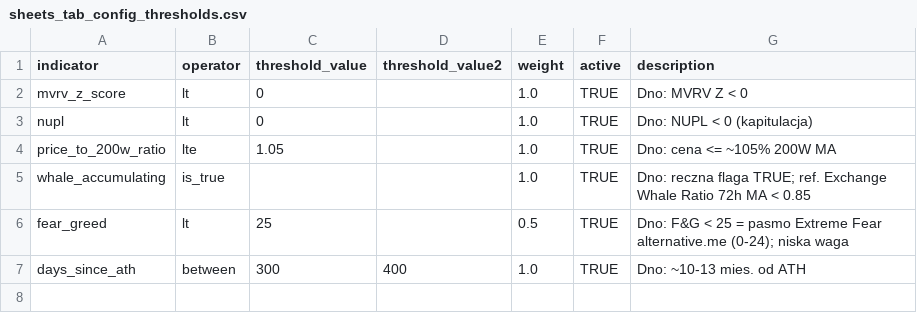
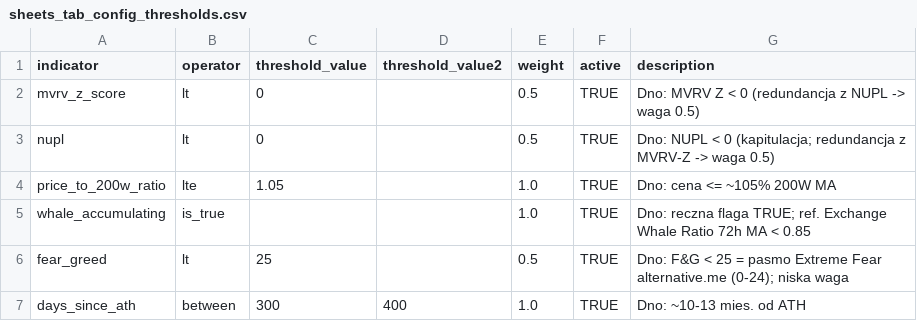
Before and after one commit to SebastianPoplawski/btc-bottom-tracker, a CSV file: data/sheets_tab_config_thresholds.csv, drawn as a sheet.

```diff
--- a/data/sheets_tab_config_thresholds.csv
+++ b/data/sheets_tab_config_thresholds.csv
@@ -1,4 +1,4 @@
 indicator,operator,threshold_value,threshold_value2,weight,active,description
-mvrv_z_score,lt,0,,1.0,TRUE,Dno: MVRV Z < 0
-nupl,lt,0,,1.0,TRUE,Dno: NUPL < 0 (kapitulacja)
+mvrv_z_score,lt,0,,0.5,TRUE,Dno: MVRV Z < 0 (redundancja z NUPL -> waga 0.5)
+nupl,lt,0,,0.5,TRUE,Dno: NUPL < 0 (kapitulacja; redundancja z MVRV-Z -> waga 0.5)
 price_to_200w_ratio,lte,1.05,,1.0,TRUE,Dno: cena <= ~105% 200W MA
```
Also changed, not shown: 3 other files.
